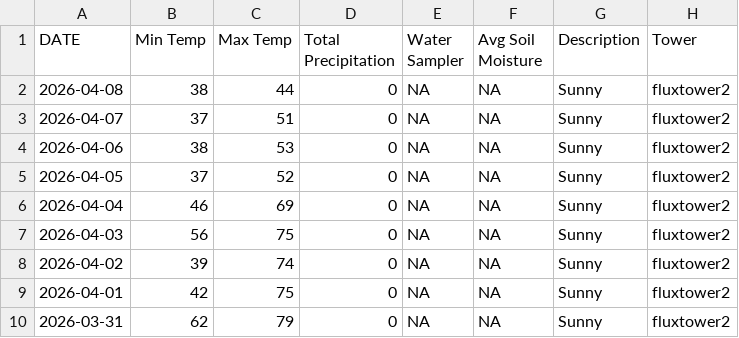
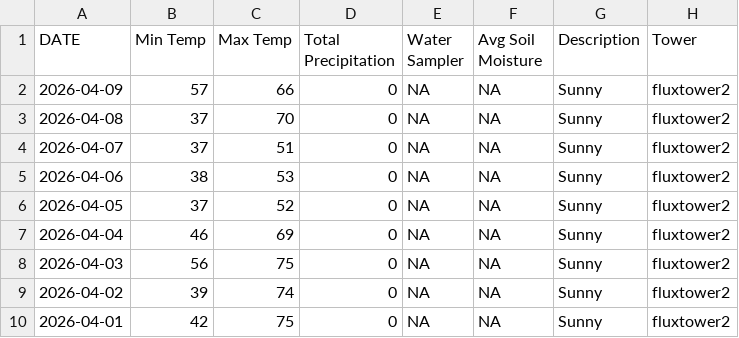
Before and after one commit to kesondrakey/kesondrakey.github.io, a CSV file: files/daily_fluxtower2.csv, drawn as a sheet; only a part is shown; the shorter side is filled out with more unchanged rows.

```diff
--- a/files/daily_fluxtower2.csv
+++ b/files/daily_fluxtower2.csv
@@ -1,3 +1,4 @@
 DATE,Min Temp,Max Temp,Total Precipitation,Water Sampler,Avg Soil Moisture,Description,Tower
-2026-04-08,38,44,0,NA,NA,Sunny,fluxtower2
+2026-04-09,57,66,0,NA,NA,Sunny,fluxtower2
+2026-04-08,37,70,0,NA,NA,Sunny,fluxtower2
 2026-04-07,37,51,0,NA,NA,Sunny,fluxtower2
```
Also changed, not shown: files/daily_fluxtower1.csv, files/daily_fluxtower3.csv, 21 other files.
